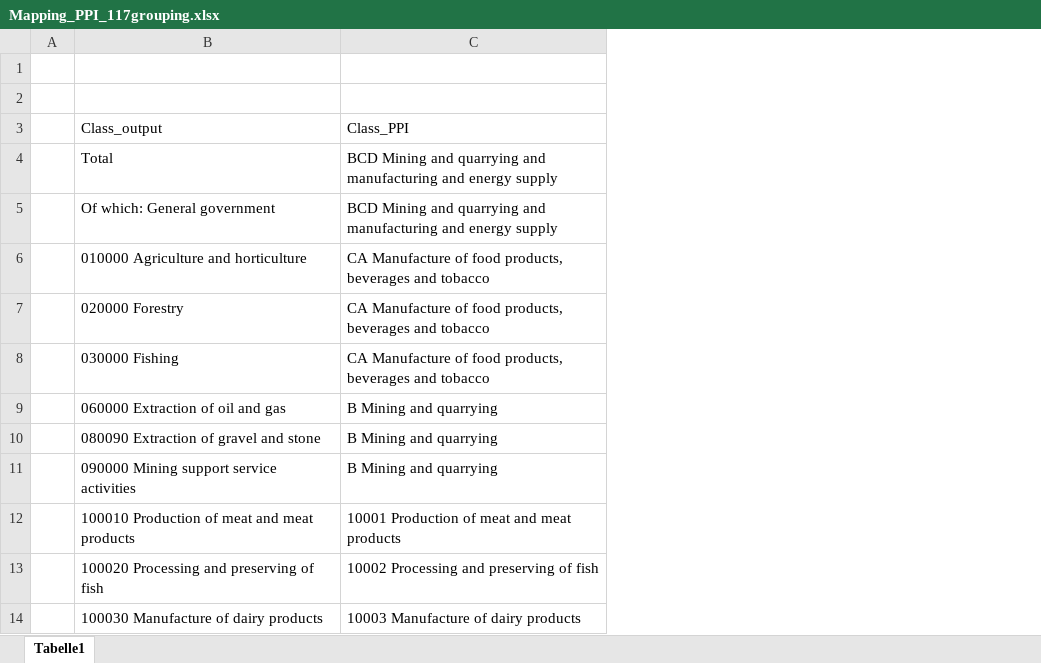
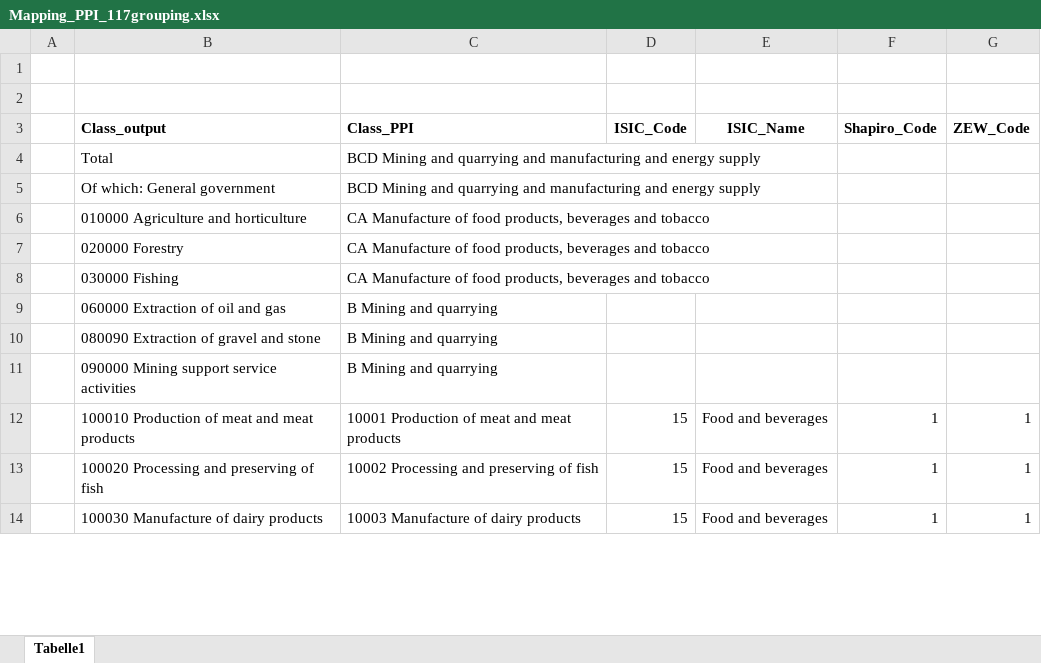
Before and after one commit to SaschaLeiding/MasterThesis, an Excel workbook: Data/Mapping_PPI_117grouping.xlsx, sheet Tabelle1, drawn as a sheet; only a part is shown; values as stored, in another font and other column widths than the file's, no borders; the diff names each change by its address in the sheet, - before the commit and + after, or states it on an @@ line.

Commit message:
NACE and ISIC codes

```diff
--- a/Data/Mapping_PPI_117grouping.xlsx (sheet Tabelle1)
+++ b/Data/Mapping_PPI_117grouping.xlsx (sheet Tabelle1)
+column D (ISIC_Code), rows 12-14: all 15
+column E (ISIC_Name), rows 12-14: all Food and beverages
+column F (Shapiro_Code), rows 12-14: all 1
+column G (ZEW_Code), rows 12-14: all 1
-B3:C3 bold: off
+B3:C3 bold: on
```
Also changed, not shown: 3 other files.
